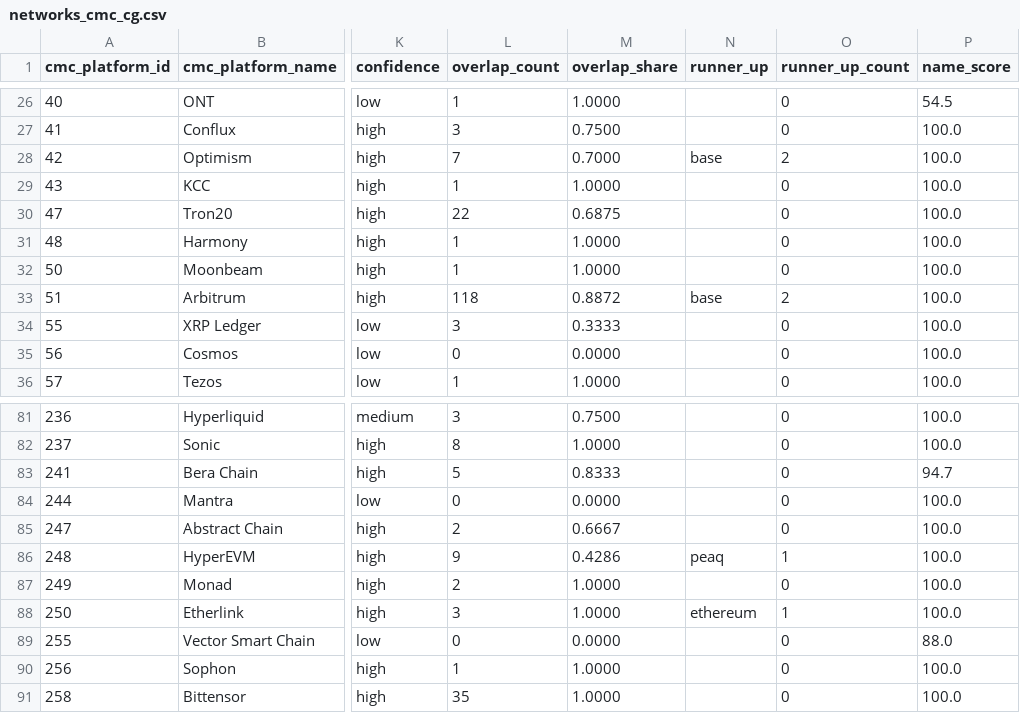
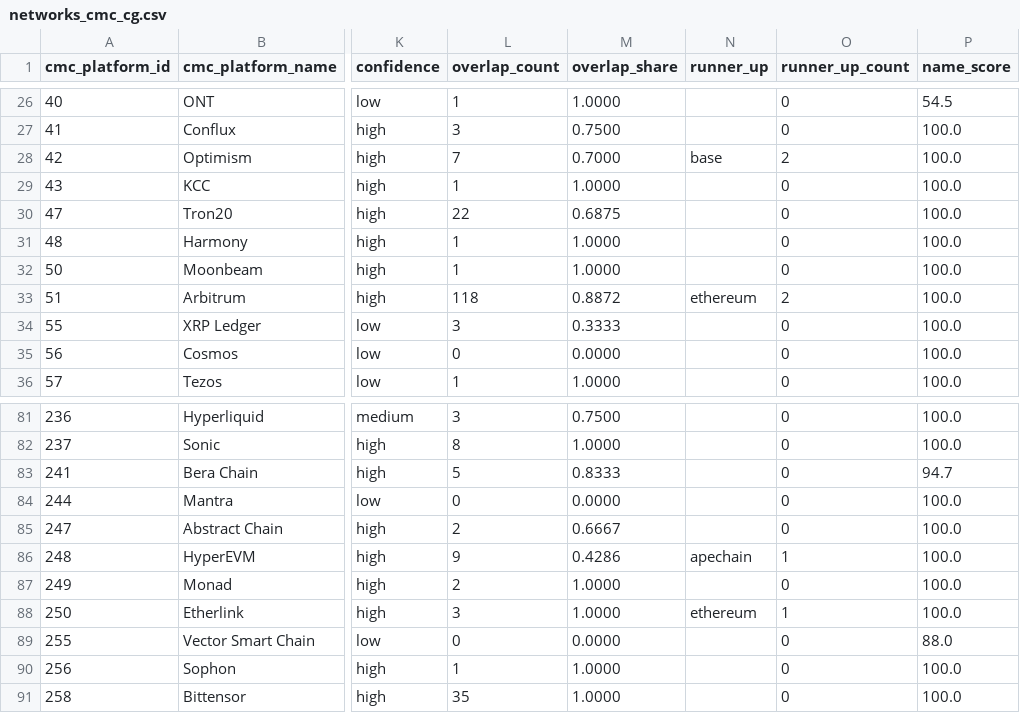
Before and after one commit to sachiew/cg-id-map, a CSV file: data/networks_cmc_cg.csv, drawn as a sheet; only a part is shown, gaps mark what is left out; the diff covers the shown part only; the diff names each change by its address in the sheet, - before the commit and + after, or states it on an @@ line.

```diff
--- a/data/networks_cmc_cg.csv
+++ b/data/networks_cmc_cg.csv
-N33 (runner_up): base
+N33 (runner_up): ethereum
-N86 (runner_up): peaq
+N86 (runner_up): apechain
```
Also changed, not shown: 15 edited cells elsewhere in this file, data/cmc_to_cg.csv, data/review_queue.csv, 4 other files.
